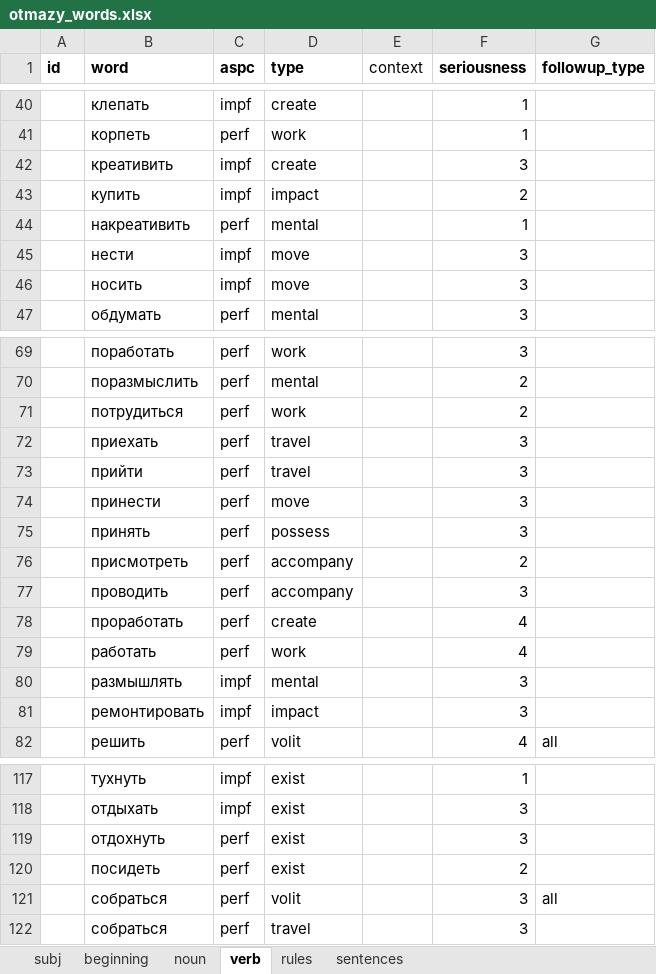
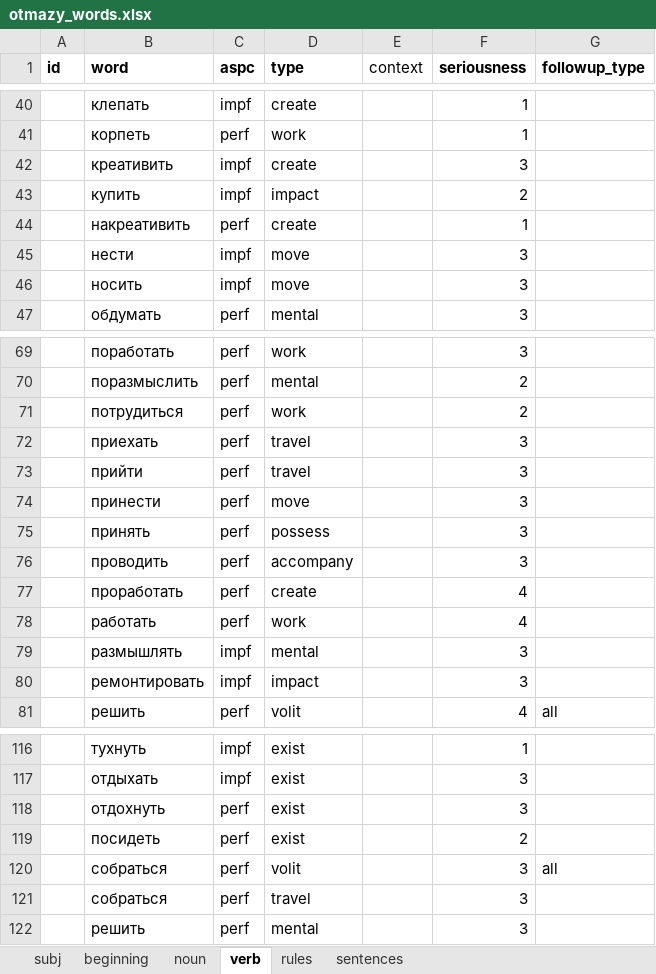
Before and after one commit to dartungar/otmazy-bot, an Excel workbook: otmazy_words.xlsx, sheet verb, drawn as a sheet; only a part is shown, gaps mark what is left out; values as stored, in another font and other column widths than the file's, no borders; charts and pictures and conditional formats not drawn; removed rows and columns are numbered as before the commit, all else as after; the diff names each change by its address in the sheet, - before the commit and + after, or states it on an @@ line.

```diff
--- a/otmazy_words.xlsx (sheet verb)
+++ b/otmazy_words.xlsx (sheet verb)
-D44 (type): mental
+D44 (type): create
-row 76:  | присмотреть | perf | accompany |  | 2
+row 122:  | решить | perf | mental |  | 3
```
Also changed, not shown: sheet noun, 4 other files.
